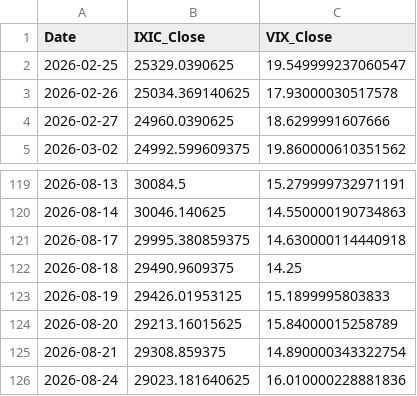
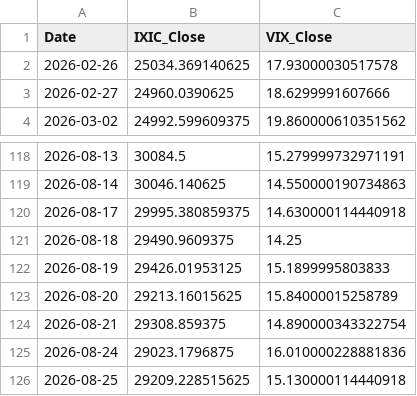
Before and after one commit to Sara4403/nasdaq_vix_daily_monitor, a CSV file: nasdaq_vix_daily_data.csv, drawn as a sheet; only a part is shown, gaps mark what is left out.

```diff
--- a/nasdaq_vix_daily_data.csv
+++ b/nasdaq_vix_daily_data.csv
@@ -1,3 +1,2 @@
 Date,IXIC_Close,VIX_Close
-2026-02-25,25329.0390625,19.549999237060547
 2026-02-26,25034.369140625,17.93000030517578
@@ -125,2 +124,3 @@
 2026-08-21,29308.859375,14.890000343322754
-2026-08-24,29023.181640625,16.010000228881836
+2026-08-24,29023.1796875,16.010000228881836
+2026-08-25,29209.228515625,15.130000114440918
```
Also changed, not shown: nasdaq_vix_monitor_summary.csv, 1 other file.
